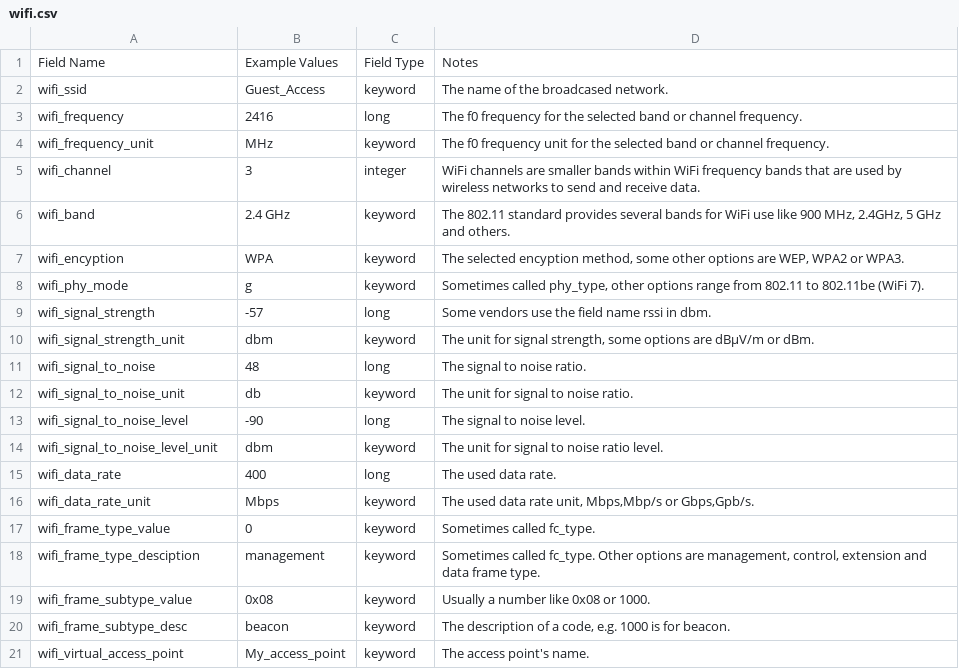
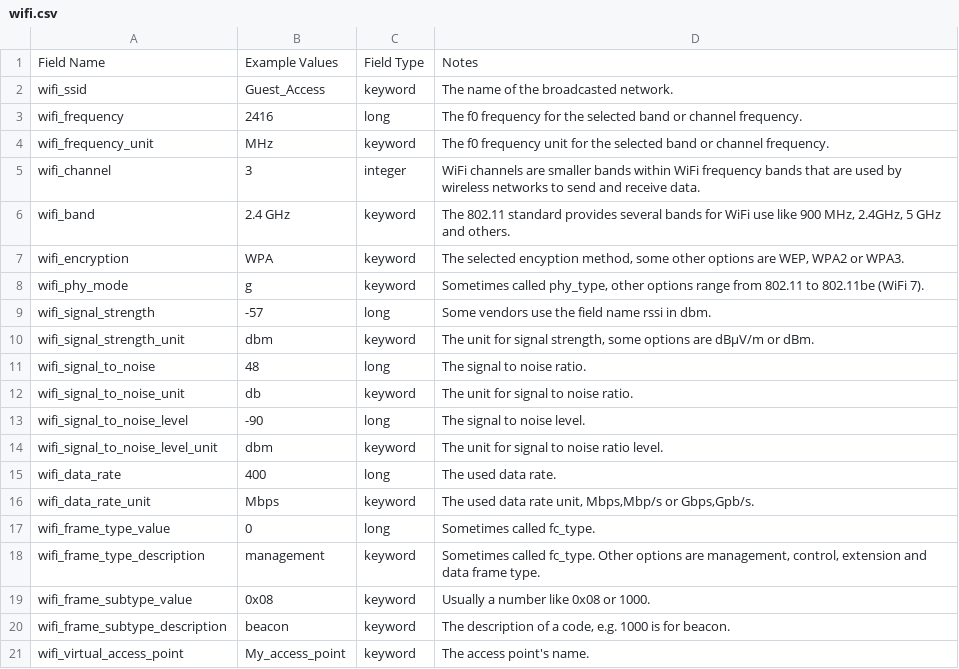
Before and after one commit to Graylog2/graylog-schema, a CSV file: source/schema/entities/wifi.csv, drawn as a sheet.

Commit message:
Update wifi.csv
fixed spelling

```diff
--- a/source/schema/entities/wifi.csv
+++ b/source/schema/entities/wifi.csv
@@ -1,3 +1,3 @@
 "Field Name", "Example Values", "Field Type", "Notes"
-"wifi_ssid","Guest_Access","keyword","The name of the broadcased network."
+"wifi_ssid","Guest_Access","keyword","The name of the broadcasted network."
 "wifi_frequency","2416","long","The f0 frequency for the selected band or channel frequency."
@@ -6,3 +6,3 @@
 "wifi_band","2.4 GHz","keyword","The 802.11 standard provides several bands for WiFi use like 900 MHz, 2.4GHz, 5 GHz and others."
-"wifi_encyption","WPA","keyword","The selected encyption method, some other options are WEP, WPA2 or WPA3."
+"wifi_encryption","WPA","keyword","The selected encyption method, some other options are WEP, WPA2 or WPA3."
 "wifi_phy_mode","g","keyword","Sometimes called phy_type, other options range from 802.11 to 802.11be (WiFi 7)."
@@ -16,6 +16,6 @@
 "wifi_data_rate_unit","Mbps","keyword","The used data rate unit, Mbps,Mbp/s or Gbps,Gpb/s."
-"wifi_frame_type_value","0","keyword","Sometimes called fc_type."
-"wifi_frame_type_desciption","management","keyword","Sometimes called fc_type. Other options are management, control, extension and data frame type."
+"wifi_frame_type_value","0","long","Sometimes called fc_type."
+"wifi_frame_type_description","management","keyword","Sometimes called fc_type. Other options are management, control, extension and data frame type."
 "wifi_frame_subtype_value","0x08","keyword","Usually a number like 0x08 or 1000."
-"wifi_frame_subtype_desc","beacon","keyword","The description of a code, e.g. 1000 is for beacon."
+"wifi_frame_subtype_description","beacon","keyword","The description of a code, e.g. 1000 is for beacon."
 "wifi_virtual_access_point","My_access_point","keyword","The access point's name."
```
